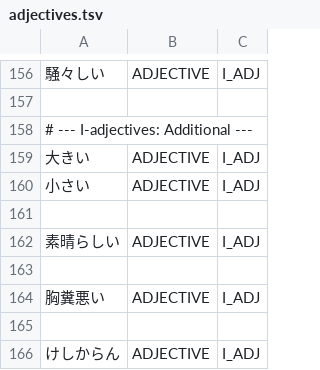
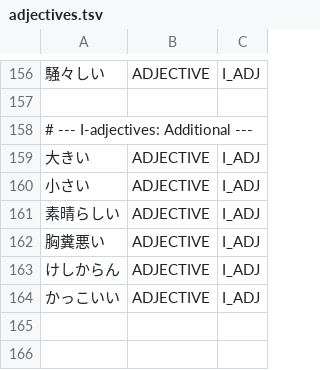
Before and after one commit to libraz/suzume, a TSV file: data/core/adjectives.tsv, drawn as a sheet; only a part is shown, gaps mark what is left out; removed rows and columns are numbered as before the commit, all else as after; the diff names each change by its address in the sheet, - before the commit and + after, or states it on an @@ line.

```diff
--- a/data/core/adjectives.tsv
+++ b/data/core/adjectives.tsv
-row 161: (empty)
-row 163: (empty)
-row 165: (empty)
+row 164: かっこいい | ADJECTIVE | I_ADJ
```
Also changed, not shown: data/core/adverbs.tsv, data/core/expressions.tsv, 15 other files.
